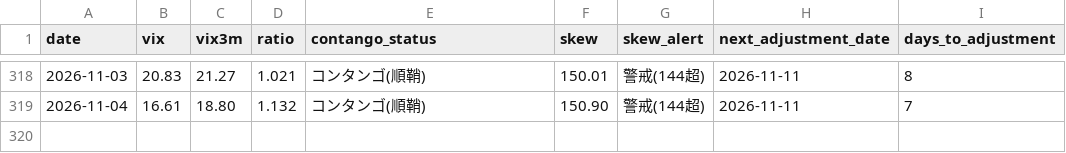
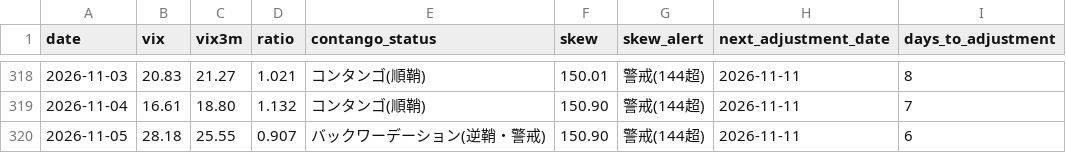
Before and after one commit to Shihooow/vix-dashboard, a CSV file: log.csv, drawn as a sheet; only a part is shown, gaps mark what is left out.

```diff
--- a/log.csv
+++ b/log.csv
@@ -319 +319,2 @@
 2026-11-04,16.61,18.80,1.132,コンタンゴ(順鞘),150.90,警戒(144超),2026-11-11,7
+2026-11-05,28.18,25.55,0.907,バックワーデーション(逆鞘・警戒),150.90,警戒(144超),2026-11-11,6
```
Also changed, not shown: 4 other files.
